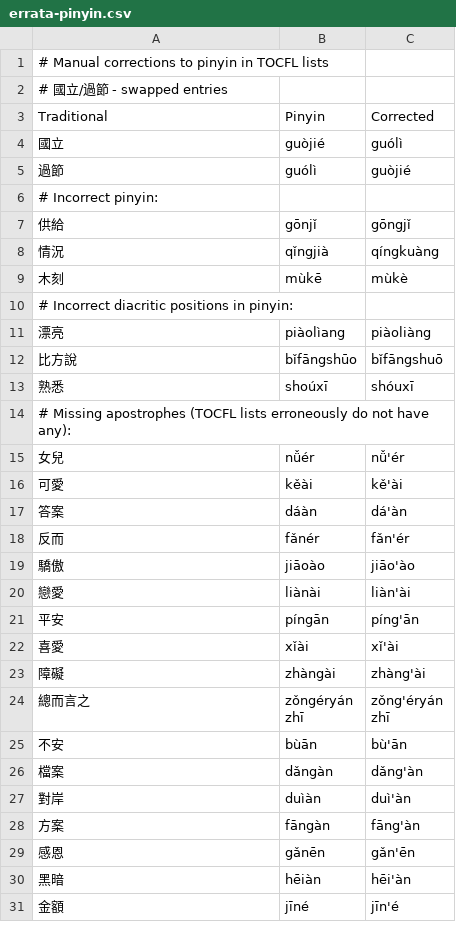
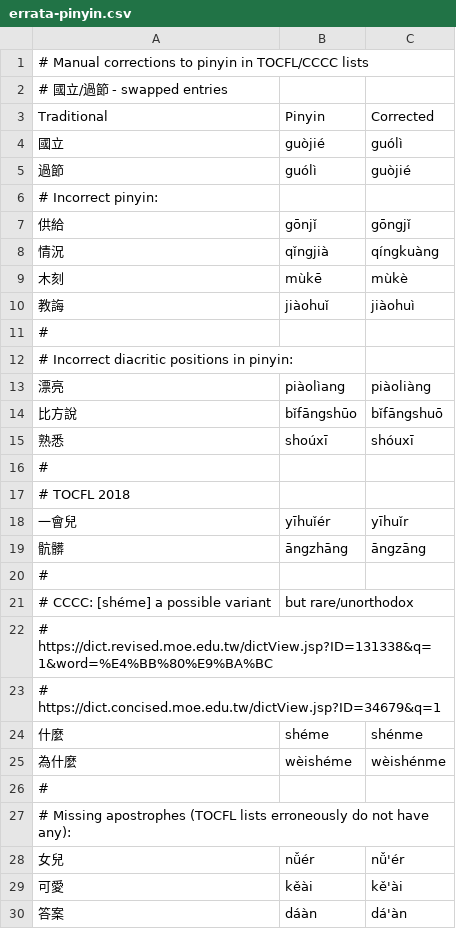
Before and after one commit to ivankra/zhongwen, a CSV file: tocfl/data/errata-pinyin.csv, drawn as a sheet; only a part is shown; the shorter side is filled out with more unchanged rows; the diff covers the shown part only.

Commit message:
tocfl, tbcl: further cleanups

```diff
--- a/tocfl/data/errata-pinyin.csv
+++ b/tocfl/data/errata-pinyin.csv
@@ -1,2 +1,2 @@
-# Manual corrections to pinyin in TOCFL lists
+# Manual corrections to pinyin in TOCFL/CCCC lists
 # 國立/過節 - swapped entries
@@ -9,2 +9,4 @@ Traditional,Pinyin,Corrected
 木刻,mùkē,mùkè
+教誨,jiàohuǐ,jiàohuì
+#
 # Incorrect diacritic positions in pinyin:
@@ -13,2 +15,13 @@ Traditional,Pinyin,Corrected
 熟悉,shoúxī,shóuxī
+#
+# TOCFL 2018
+一會兒,yīhuǐér,yīhuǐr
+骯髒,āngzhāng,āngzāng
+#
+# CCCC: [shéme] a possible variant, but rare/unorthodox
+# https://dict.revised.moe.edu.tw/dictView.jsp?ID=131338&q=1&word=%E4%BB%80%E9%BA%BC
+# https://dict.concised.moe.edu.tw/dictView.jsp?ID=34679&q=1
+什麼,shéme,shénme
+為什麼,wèishéme,wèishénme
+#
 # Missing apostrophes (TOCFL lists erroneously do not have any):
```
Also changed, not shown: 28 added rows elsewhere in this file, tocfl/cccc-expanded.csv, tocfl/data/variants.csv, 15 other files.
